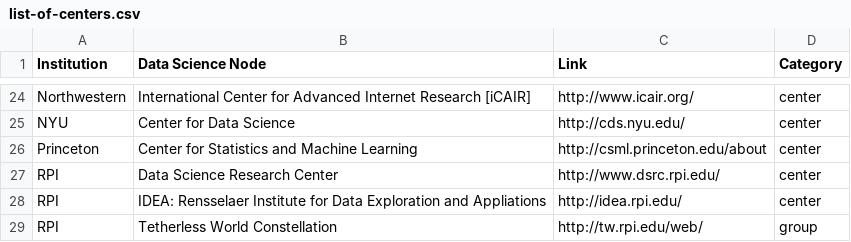
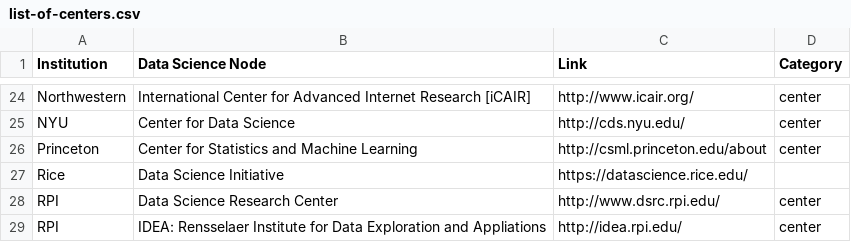
Before and after one commit to DDD-Moore/list-of-centers, a CSV file: list-of-centers.csv, drawn as a sheet; only a part is shown, gaps mark what is left out; the shorter side is filled out with more unchanged rows.

Commit message:
added Rice

```diff
--- a/list-of-centers.csv
+++ b/list-of-centers.csv
@@ -26,2 +26,3 @@ NYU,Center for Data Science,http://cds.nyu.edu/,center
 Princeton,Center for Statistics and Machine Learning,http://csml.princeton.edu/about,center
+Rice,Data Science Initiative, https://datascience.rice.edu/
 RPI,Data Science Research Center,http://www.dsrc.rpi.edu/,center
```
